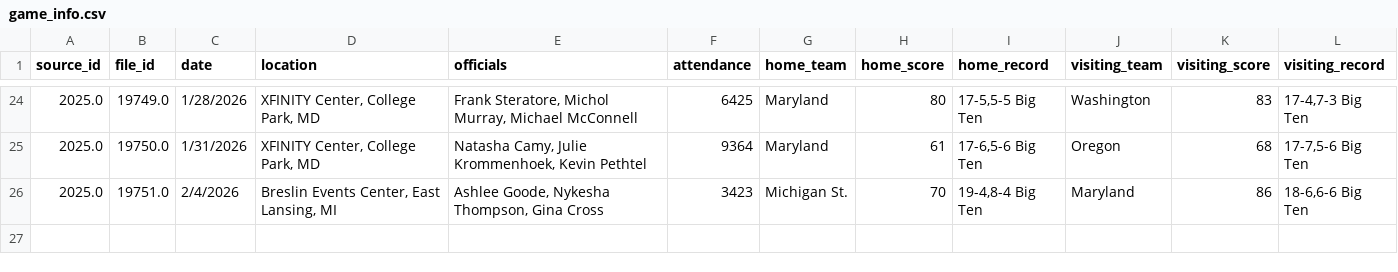
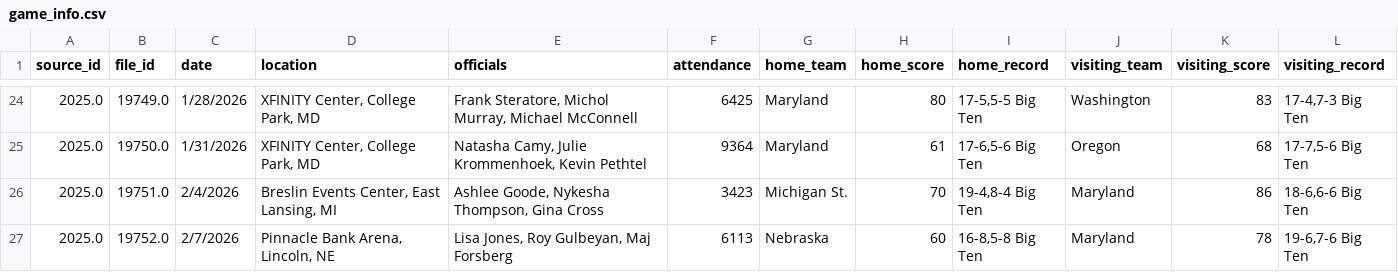
Before and after one commit to dwillis/umdwbb-data, a CSV file: 2025-26/game_info.csv, drawn as a sheet; only a part is shown, gaps mark what is left out; the diff names each change by its address in the sheet, - before the commit and + after, or states it on an @@ line.

```diff
--- a/2025-26/game_info.csv
+++ b/2025-26/game_info.csv
+row 27: 2025.0 | 19752.0 | 2/7/2026 | Pinnacle Bank Arena, Lincoln, NE | Lisa Jones, Roy Gulbeyan, Maj Forsberg | 6113 | Nebraska | 60 | 16-8,5-8 Big Ten | Maryland | 78 | 19-6,7-6 Big Ten
```
Also changed, not shown: 2025-26/assists.csv, 2025-26/period_scores.csv, 8 other files.
